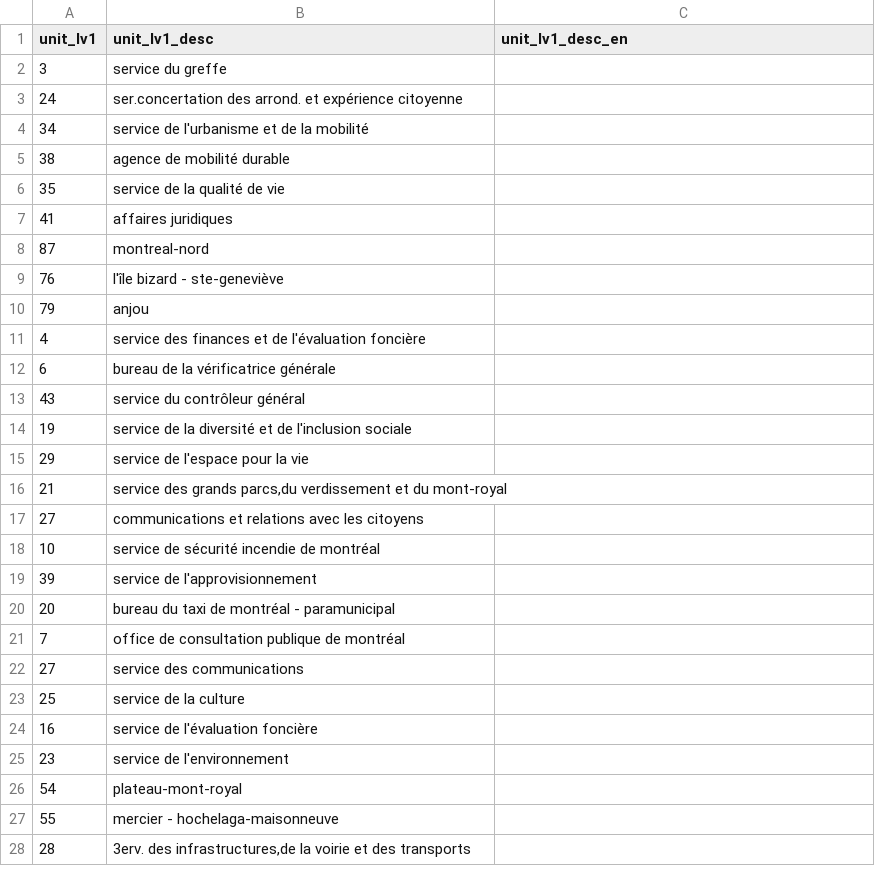
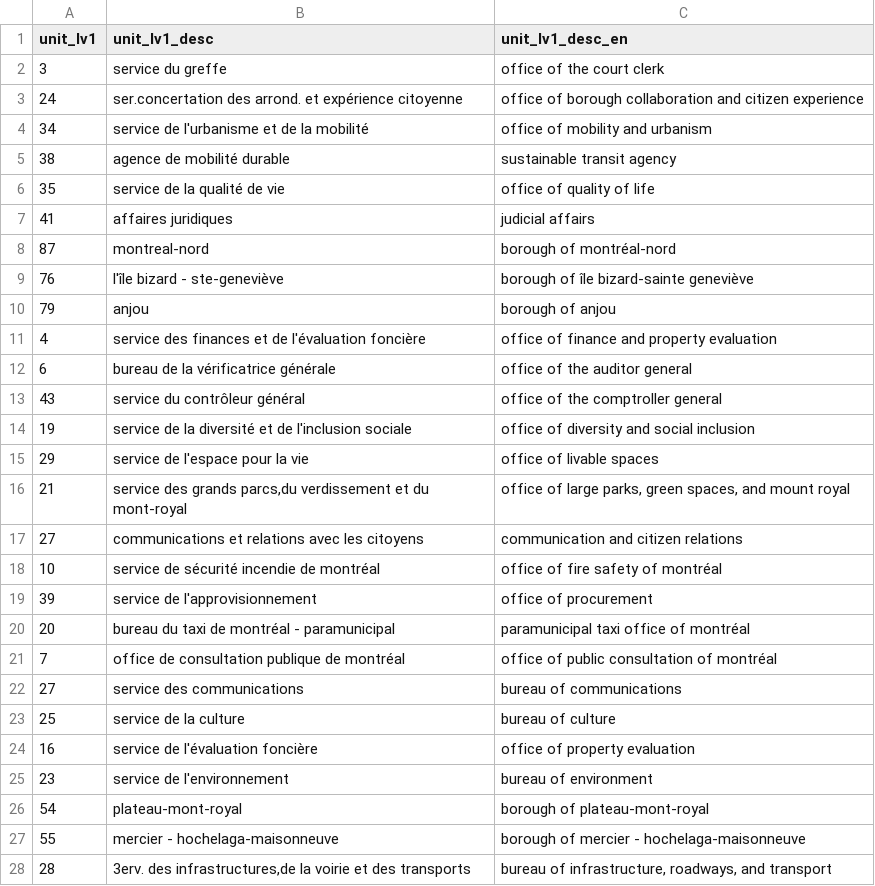
Before and after one commit to francofox/mtl-cityjobstats, a CSV file: dbt/seeds/dim_lv1unit.csv, drawn as a sheet; only a part is shown; the diff covers the shown part only.

Commit message:
finishing english tranlation of level 1 units

```diff
--- a/dbt/seeds/dim_lv1unit.csv
+++ b/dbt/seeds/dim_lv1unit.csv
@@ -1,28 +1,28 @@
 unit_lv1,unit_lv1_desc,unit_lv1_desc_en
-3,service du greffe
-24,ser.concertation des arrond. et expérience citoyenne
-34,service de l'urbanisme et de la mobilité
-38,agence de mobilité durable
-35,service de la qualité de vie
-41,affaires juridiques
-87,montreal-nord
-76,l'île bizard - ste-geneviève
-79,anjou
-4,service des finances et de l'évaluation foncière
-6,bureau de la vérificatrice générale
-43,service du contrôleur général
-19,service de la diversité et de l'inclusion sociale
-29,service de l'espace pour la vie
-21,"service des grands parcs,du verdissement et du mont-royal"
-27,communications et relations avec les citoyens
-10,service de sécurité incendie de montréal
-39,service de l'approvisionnement
-20,bureau du taxi de montréal - paramunicipal
-7,office de consultation publique de montréal
-27,service des communications
-25,service de la culture
-16,service de l'évaluation foncière
-23,service de l'environnement
-54,plateau-mont-royal
-55,mercier - hochelaga-maisonneuve
-28,"3erv. des infrastructures,de la voirie et des transports"
+3,service du greffe,office of the court clerk
+24,ser.concertation des arrond. et expérience citoyenne,office of borough collaboration and citizen experience
+34,service de l'urbanisme et de la mobilité,office of mobility and urbanism
+38,agence de mobilité durable,sustainable transit agency
+35,service de la qualité de vie,office of quality of life
+41,affaires juridiques,judicial affairs
+87,montreal-nord,borough of montréal-nord
+76,l'île bizard - ste-geneviève,borough of île bizard-sainte geneviève
+79,anjou,borough of anjou
+4,service des finances et de l'évaluation foncière,office of finance and property evaluation
+6,bureau de la vérificatrice générale,office of the auditor general
+43,service du contrôleur général,office of the comptroller general
+19,service de la diversité et de l'inclusion sociale,office of diversity and social inclusion
+29,service de l'espace pour la vie,office of livable spaces
+21,"service des grands parcs,du verdissement et du mont-royal","office of large parks, green spaces, and mount royal"
+27,communications et relations avec les citoyens,communication and citizen relations
+10,service de sécurité incendie de montréal,office of fire safety of montréal
+39,service de l'approvisionnement,office of procurement
+20,bureau du taxi de montréal - paramunicipal,paramunicipal taxi office of montréal
+7,office de consultation publique de montréal,office of public consultation of montréal
+27,service des communications,bureau of communications
+25,service de la culture,bureau of culture
+16,service de l'évaluation foncière,office of property evaluation
+23,service de l'environnement,bureau of environment
+54,plateau-mont-royal,borough of plateau-mont-royal
+55,mercier - hochelaga-maisonneuve,borough of mercier - hochelaga-maisonneuve
+28,"3erv. des infrastructures,de la voirie et des transports","bureau of infrastructure, roadways, and transport"
```
Also changed, not shown: 44 edited cells elsewhere in this file.
